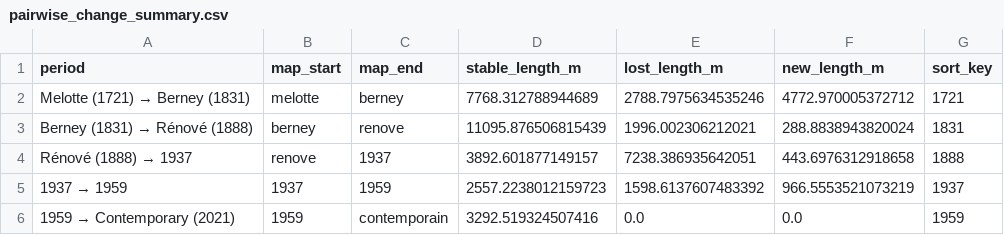
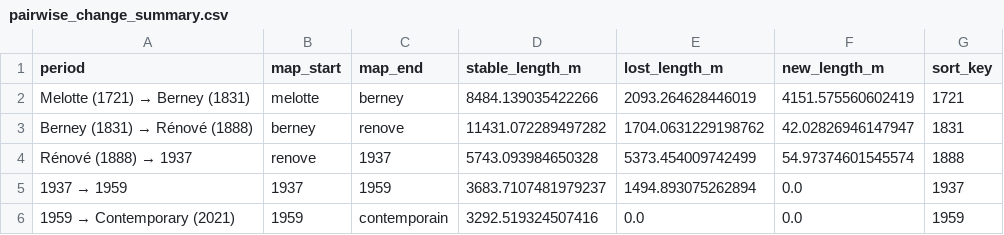
Before and after one commit to smikulas/time-machine, a CSV file: stat_analysis/output/river_analysis_refactored/pairwise_change/tables/pairwise_change_summary.csv, drawn as a sheet.

Commit message:
resolve Vouchere river labels

```diff
--- a/stat_analysis/output/river_analysis_refactored/pairwise_change/tables/pairwise_change_summary.csv
+++ b/stat_analysis/output/river_analysis_refactored/pairwise_change/tables/pairwise_change_summary.csv
@@ -1,6 +1,6 @@
 period,map_start,map_end,stable_length_m,lost_length_m,new_length_m,sort_key
-Melotte (1721) → Berney (1831),melotte,berney,7768.312788944689,2788.7975634535246,4772.970005372712,1721
-Berney (1831) → Rénové (1888),berney,renove,11095.876506815439,1996.002306212021,288.8838943820024,1831
-Rénové (1888) → 1937,renove,1937,3892.601877149157,7238.386935642051,443.6976312918658,1888
-1937 → 1959,1937,1959,2557.2238012159723,1598.6137607483392,966.5553521073219,1937
+Melotte (1721) → Berney (1831),melotte,berney,8484.139035422266,2093.264628446019,4151.575560602419,1721
+Berney (1831) → Rénové (1888),berney,renove,11431.072289497282,1704.0631229198762,42.02826946147947,1831
+Rénové (1888) → 1937,renove,1937,5743.093984650328,5373.454009742499,54.97374601545574,1888
+1937 → 1959,1937,1959,3683.7107481979237,1494.893075262894,0.0,1937
 1959 → Contemporary (2021),1959,contemporain,3292.519324507416,0.0,0.0,1959
```
Also changed, not shown: stat_analysis/output/river_analysis_refactored/length_analysis/tables/river_lengths_by_map.csv, stat_analysis/output/river_analysis_refactored/length_analysis/tables/river_survival.csv, 7 other files.
